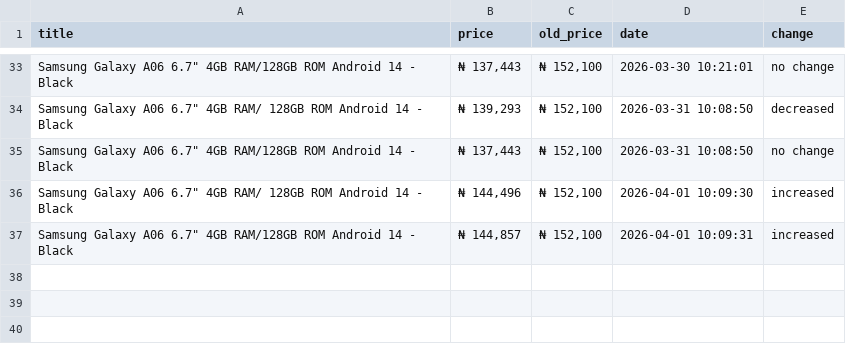
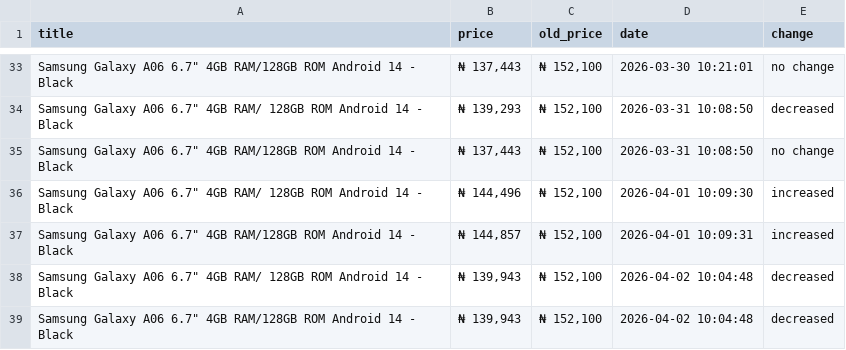
Before and after one commit to xhimatty/galaxy-A06-price-tracker, a CSV file: price_tracker_data.csv, drawn as a sheet; only a part is shown, gaps mark what is left out.

```diff
--- a/price_tracker_data.csv
+++ b/price_tracker_data.csv
@@ -37 +37,3 @@ title,price,old_price,date,change
 "Samsung Galaxy A06 6.7"" 4GB RAM/128GB ROM Android 14 - Black","₦ 144,857","₦ 152,100",2026-04-01 10:09:31,increased
+"Samsung Galaxy A06 6.7"" 4GB RAM/ 128GB ROM Android 14 - Black","₦ 139,943","₦ 152,100",2026-04-02 10:04:48,decreased
+"Samsung Galaxy A06 6.7"" 4GB RAM/128GB ROM Android 14 - Black","₦ 139,943","₦ 152,100",2026-04-02 10:04:48,decreased
```
Also changed, not shown: 1 other file.
